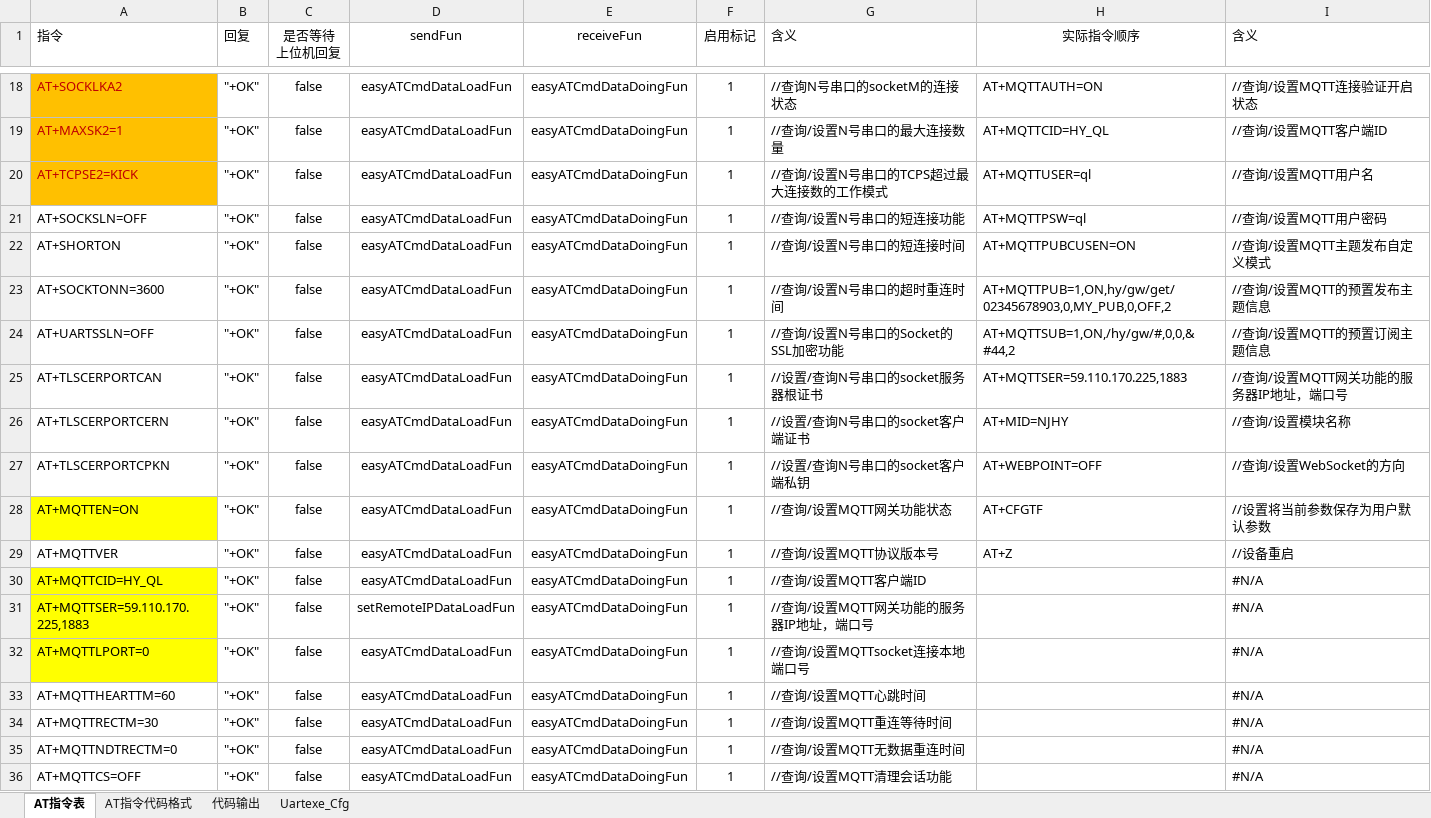
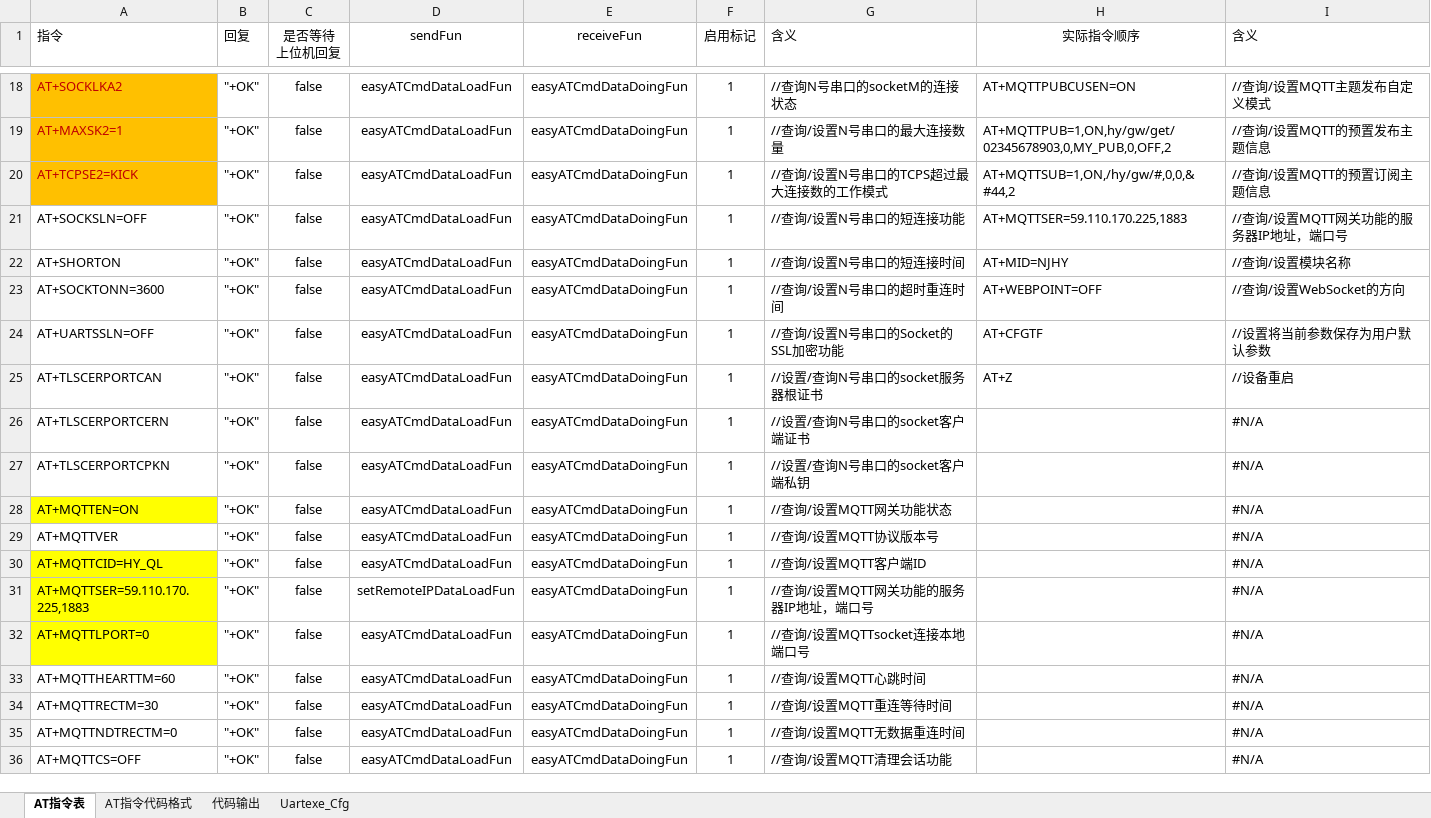
Before and after one commit to chaimark/WorkSpace, an Excel workbook: MQTT采集终端/MQTT采集器程序(新加 MQTT MBUS 网口功能)/Interflow/AT指令集_MQTT_ED2.xlsx, sheet AT指令表, drawn as a sheet; only a part is shown, gaps mark what is left out; values as stored, in another font and other column widths than the file's, no borders; the diff covers the shown part only; the diff names each change by its address in the sheet, - before the commit and + after, or states it on an @@ line.

```diff
--- a/MQTT采集终端/MQTT采集器程序(新加 MQTT MBUS 网口功能)/Interflow/AT指令集_MQTT_ED2.xlsx (sheet AT指令表)
+++ b/MQTT采集终端/MQTT采集器程序(新加 MQTT MBUS 网口功能)/Interflow/AT指令集_MQTT_ED2.xlsx (sheet AT指令表)
-H18 (实际指令顺序): AT+MQTTAUTH=ON
+H18 (实际指令顺序): AT+MQTTPUBCUSEN=ON
-I18 (含义): //查询/设置MQTT连接验证开启状态
+I18 (含义): //查询/设置MQTT主题发布自定义模式
-H19 (实际指令顺序): AT+MQTTCID=HY_QL
+H19 (实际指令顺序): AT+MQTTPUB=1,ON,hy/gw/get/02345678903,0,MY_PUB,0,OFF,2
-I19 (含义): //查询/设置MQTT客户端ID
+I19 (含义): //查询/设置MQTT的预置发布主题信息
-H20 (实际指令顺序): AT+MQTTUSER=ql
+H20 (实际指令顺序): AT+MQTTSUB=1,ON,/hy/gw/#,0,0,&#44,2
-I20 (含义): //查询/设置MQTT用户名
+I20 (含义): //查询/设置MQTT的预置订阅主题信息
-H21 (实际指令顺序): AT+MQTTPSW=ql
+H21 (实际指令顺序): AT+MQTTSER=59.110.170.225,1883
-I21 (含义): //查询/设置MQTT用户密码
+I21 (含义): //查询/设置MQTT网关功能的服务器IP地址，端口号
-H22 (实际指令顺序): AT+MQTTPUBCUSEN=ON
+H22 (实际指令顺序): AT+MID=NJHY
-I22 (含义): //查询/设置MQTT主题发布自定义模式
+I22 (含义): //查询/设置模块名称
-H23 (实际指令顺序): AT+MQTTPUB=1,ON,hy/gw/get/02345678903,0,MY_PUB,0,OFF,2
+H23 (实际指令顺序): AT+WEBPOINT=OFF
-I23 (含义): //查询/设置MQTT的预置发布主题信息
+I23 (含义): //查询/设置WebSocket的方向
-H24 (实际指令顺序): AT+MQTTSUB=1,ON,/hy/gw/#,0,0,&#44,2
+H24 (实际指令顺序): AT+CFGTF
-I24 (含义): //查询/设置MQTT的预置订阅主题信息
+I24 (含义): //设置将当前参数保存为用户默认参数
-H25 (实际指令顺序): AT+MQTTSER=59.110.170.225,1883
+H25 (实际指令顺序): AT+Z
-I25 (含义): //查询/设置MQTT网关功能的服务器IP地址，端口号
+I25 (含义): //设备重启
-H26 (实际指令顺序): AT+MID=NJHY
+H26 (实际指令顺序): (empty)
-I26 (含义): //查询/设置模块名称
+I26 (含义): #N/A
-H27 (实际指令顺序): AT+WEBPOINT=OFF
+H27 (实际指令顺序): (empty)
-I27 (含义): //查询/设置WebSocket的方向
+I27 (含义): #N/A
-H28 (实际指令顺序): AT+CFGTF
+H28 (实际指令顺序): (empty)
-I28 (含义): //设置将当前参数保存为用户默认参数
+I28 (含义): #N/A
-H29 (实际指令顺序): AT+Z
+H29 (实际指令顺序): (empty)
-I29 (含义): //设备重启
+I29 (含义): #N/A
```
Also changed, not shown: 32 edited cells elsewhere in this sheet, sheet AT指令代码格式, sheet 代码输出, formulas that keep their value, 2 other files.
